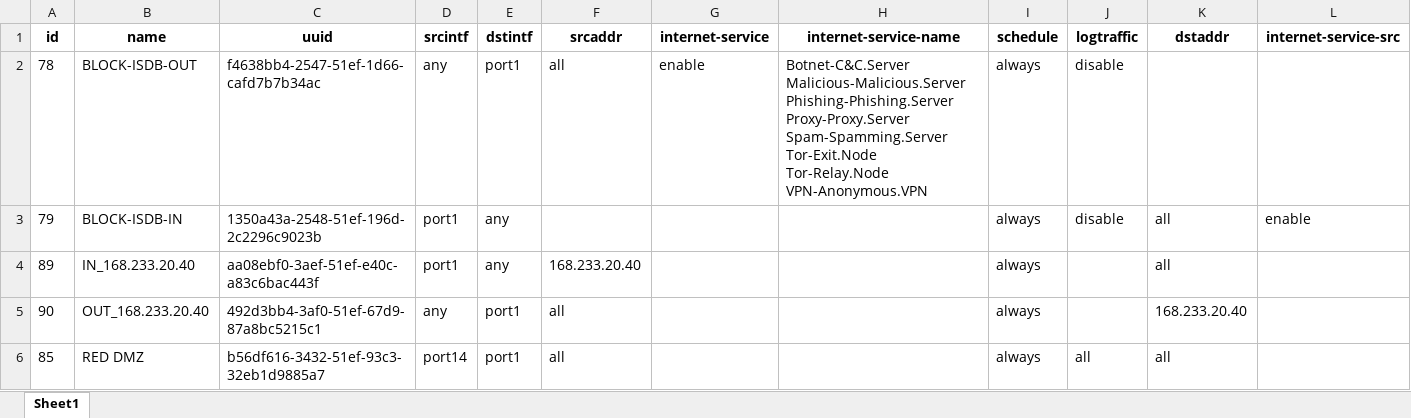
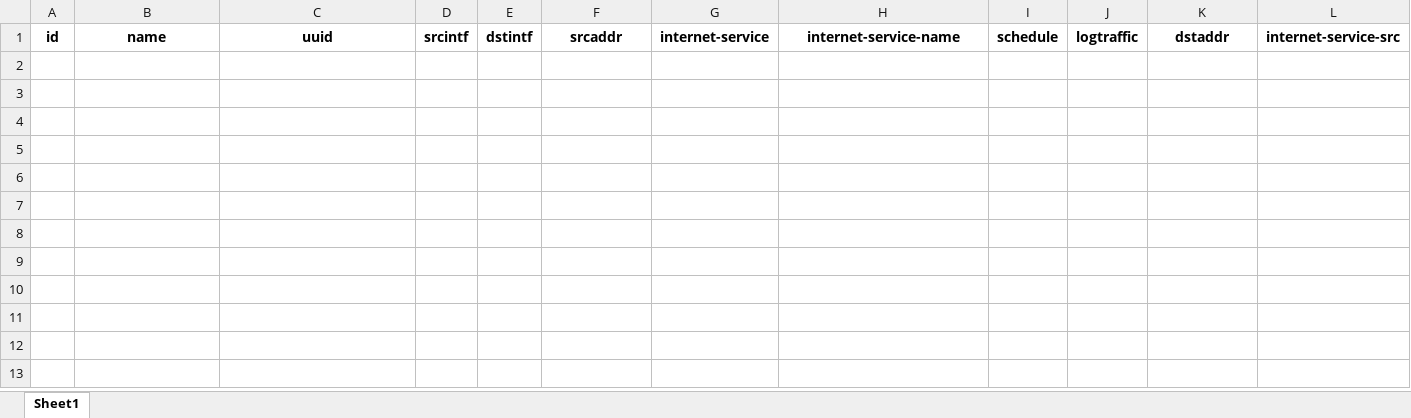
Before and after one commit to JairoRosalesP/Fortigate-Reports-Scripts, an Excel workbook: PyScript_Policy/firewall_policy_report.xlsx, sheet Sheet1, drawn as a sheet; only a part is shown; values as stored, in another font and other column widths than the file's, no borders; rows hold the shown columns only; the diff covers the shown part only; the diff names each change by its address in the sheet, - before the commit and + after, or states it on an @@ line.

```diff
--- a/PyScript_Policy/firewall_policy_report.xlsx (sheet Sheet1)
+++ b/PyScript_Policy/firewall_policy_report.xlsx (sheet Sheet1)
-row 2: 78 | BLOCK-ISDB-OUT | f4638bb4-2547-51ef-1d66-cafd7b7b34ac | any | port1 | all | enable | Botnet-C&C.Server Malicious-Malicious.Server Phishing-Phishing.Server Proxy-Proxy.Server Spam-Spamming.Server Tor-Exit.Node Tor-Relay.Node VPN-Anonymous.VPN | always | disable
-row 3: 79 | BLOCK-ISDB-IN | 1350a43a-2548-51ef-196d-2c2296c9023b | port1 | any |  |  |  | always | disable | all | enable
-row 4: 89 | IN_168.233.20.40 | aa08ebf0-3aef-51ef-e40c-a83c6bac443f | port1 | any | 168.233.20.40 |  |  | always |  | all
-row 5: 90 | OUT_168.233.20.40 | 492d3bb4-3af0-51ef-67d9-87a8bc5215c1 | any | port1 | all |  |  | always |  | 168.233.20.40
-row 6: 85 | RED DMZ | b56df616-3432-51ef-93c3-32eb1d9885a7 | port14 | port1 | all |  |  | always | all | all
```
Also changed, not shown: 77 removed rows elsewhere in this sheet, PyScript_DNAT/dnat_report.xlsx, PyScript_WebFilter/web_filter_report.xlsx, 14 other files.
